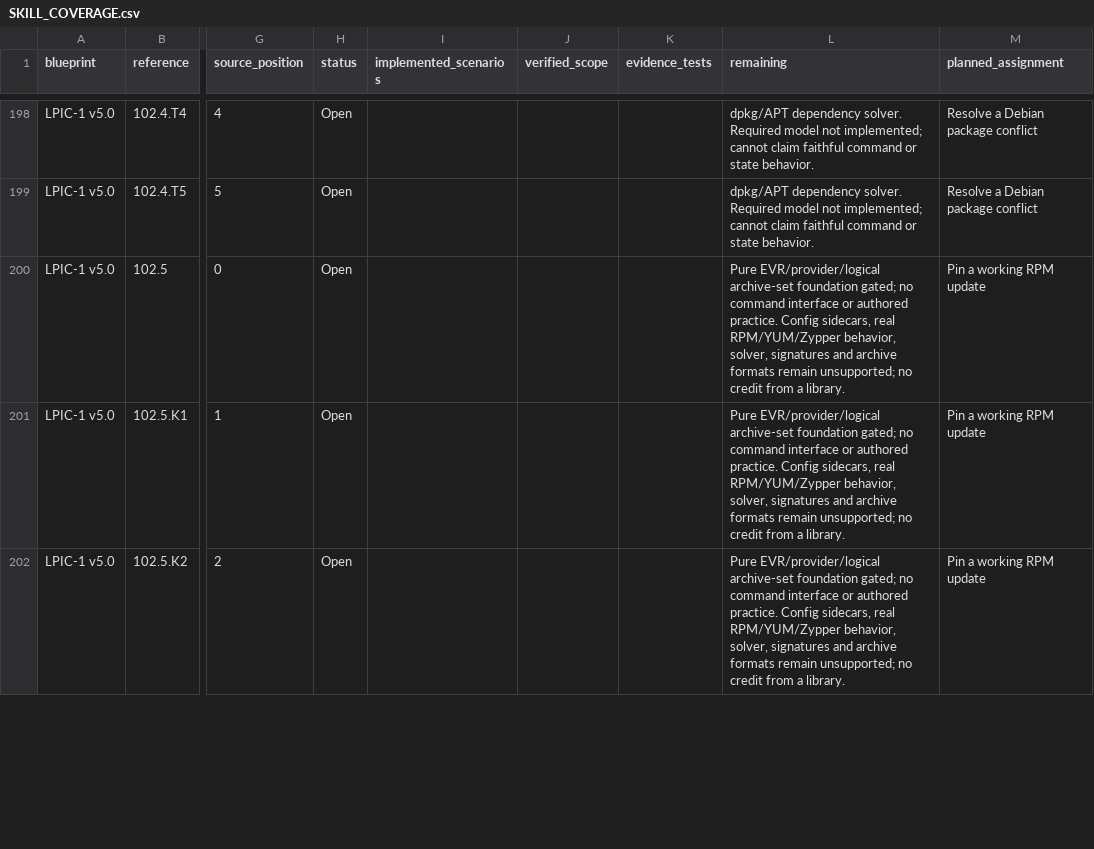
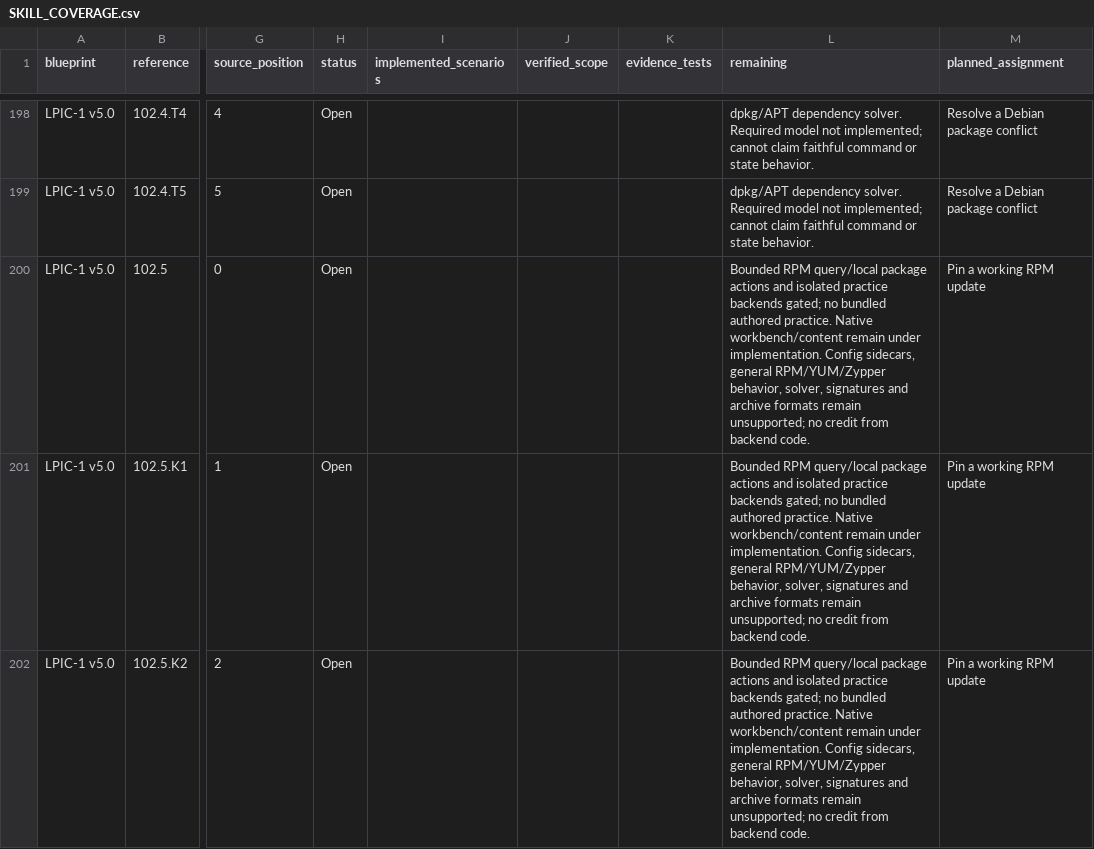
Before and after one commit to drakahari/dlms_learning_lab, a CSV file: docs/SKILL_COVERAGE.csv, drawn as a sheet; only a part is shown, gaps mark what is left out; the diff covers the shown part only; the diff names each change by its address in the sheet, - before the commit and + after, or states it on an @@ line.

Commit message:
Reconcile backend coverage and current verification checkpoint

```diff
--- a/docs/SKILL_COVERAGE.csv
+++ b/docs/SKILL_COVERAGE.csv
-L200:L202 (remaining): Pure EVR/provider/logical archive-set foundation gated; no command interface or authored practice. Config sidecars, real RPM/YUM/Zypper behavior, solver, signatures and archive formats remain unsupported; no credit from a library.
+L200:L202 (remaining): Bounded RPM query/local package actions and isolated practice backends gated; no bundled authored practice. Native workbench/content remain under implementation. Config sidecars, general RPM/YUM/Zypper behavior, solver, signatures and archive formats remain unsupported; no credit from backend code.
```
Also changed, not shown: 8 edited cells elsewhere in this file, docs/CURRICULUM.csv, 4 other files.
